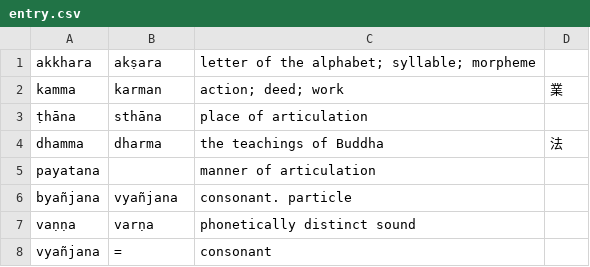
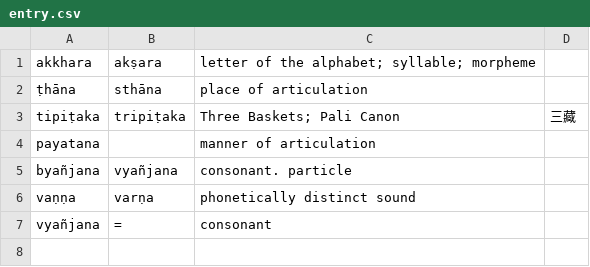
Before and after one commit to paa-li/glossary, a CSV file: entry.csv, drawn as a sheet.

Commit message:
Update entry.csv

```diff
--- a/entry.csv
+++ b/entry.csv
@@ -1,5 +1,4 @@
 akkhara,akṣara,"letter of the alphabet; syllable; morpheme",
-kamma,karman,"action; deed; work",業
 ṭhāna,sthāna,"place of articulation",
-dhamma,dharma,"the teachings of Buddha",法
+tipiṭaka,tripiṭaka,Three Baskets; Pali Canon,三藏
 payatana,,"manner of articulation",
```
